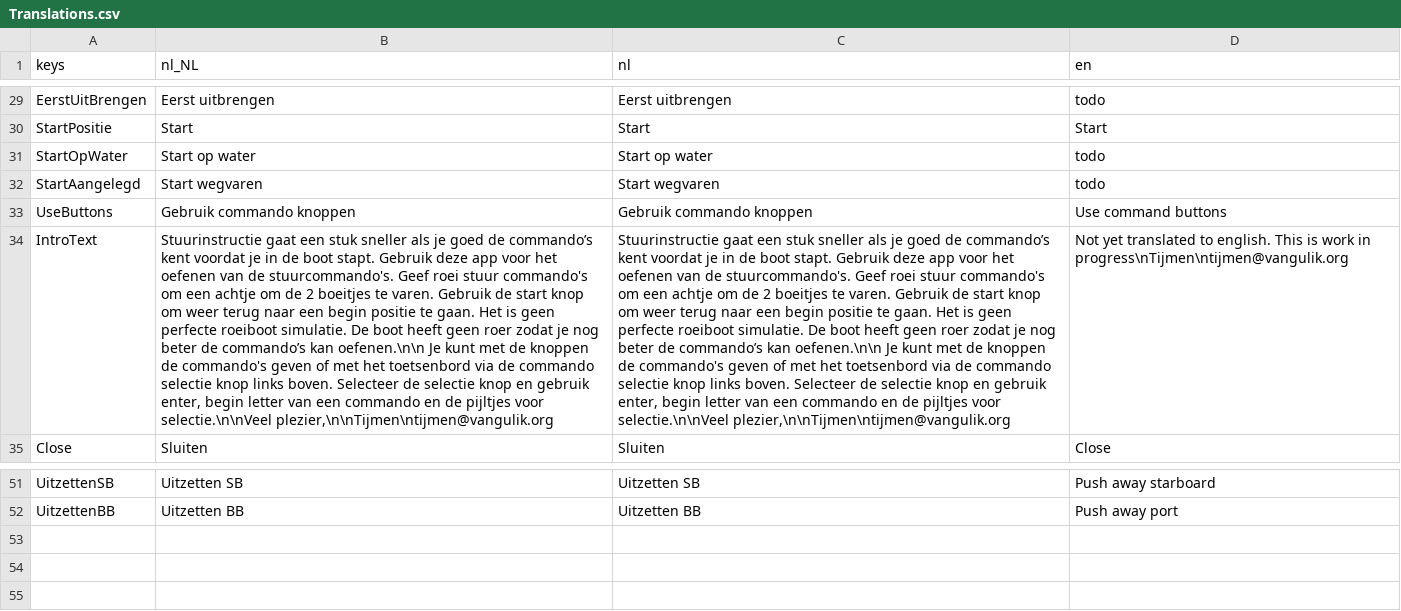
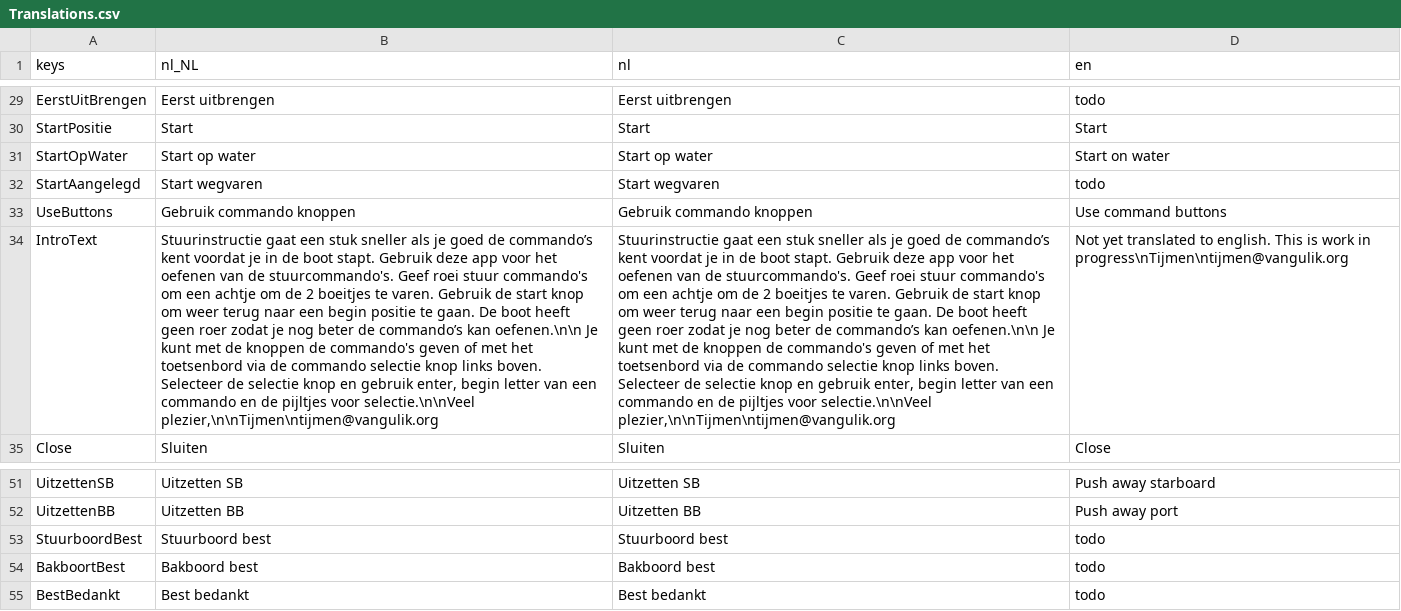
Before and after one commit to tijmenvangulik/PracticeRowingCommands, a CSV file: translations/Translations.csv, drawn as a sheet; only a part is shown, gaps mark what is left out; the diff names each change by its address in the sheet, - before the commit and + after, or states it on an @@ line.

Commit message:
Best command, open browser and text changes

```diff
--- a/translations/Translations.csv
+++ b/translations/Translations.csv
-D31 (en): todo
+D31 (en): Start on water
-B34 (nl_NL): …te gaan. Het is geen perfecte roeiboot simulatie. De boot…
+B34 (nl_NL): …te gaan. De boot…
-C34 (nl): …te gaan. Het is geen perfecte roeiboot simulatie. De boot…
+C34 (nl): …te gaan. De boot…
+row 53: StuurboordBest | Stuurboord best | Stuurboord best | todo
+row 54: BakboortBest | Bakboord best | Bakboord best | todo
+row 55: BestBedankt | Best bedankt | Best bedankt | todo
```
Also changed, not shown: 8 other files.
